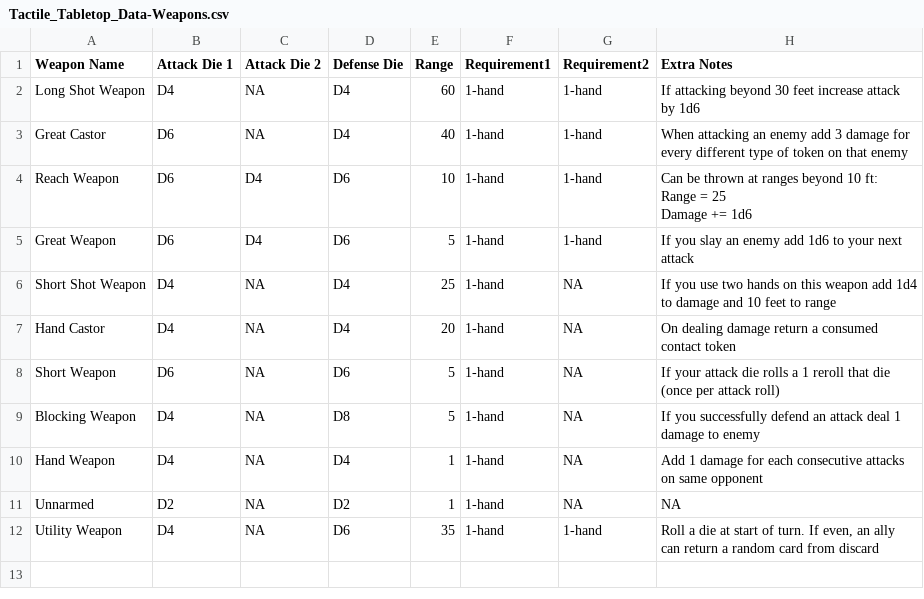
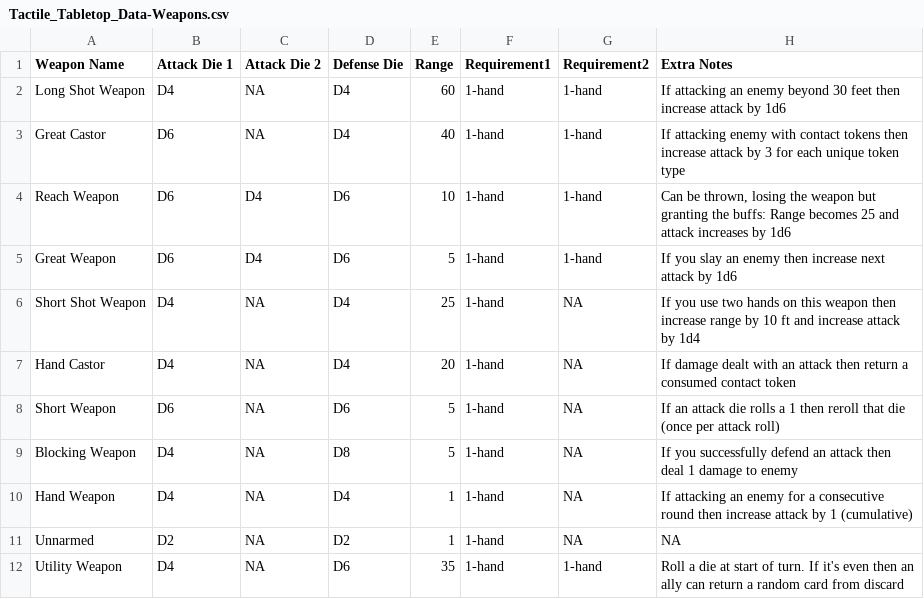
Before and after one commit to SirPinkleton/TableTopRolePlaying_Squib, a CSV file: tactile_tabletop/Weapon Cards/Tactile_Tabletop_Data-Weapons.csv, drawn as a sheet.

Commit message:
make weapons text consistent

```diff
--- a/tactile_tabletop/Weapon Cards/Tactile_Tabletop_Data-Weapons.csv
+++ b/tactile_tabletop/Weapon Cards/Tactile_Tabletop_Data-Weapons.csv
@@ -1,14 +1,12 @@
 Weapon Name,Attack Die 1,Attack Die 2,Defense Die,Range,Requirement1,Requirement2,Extra Notes
-Long Shot Weapon,D4,NA,D4,60,1-hand,1-hand,If attacking beyond 30 feet increase attack by 1d6
-Great Castor,D6,NA,D4,40,1-hand,1-hand,When attacking an enemy add 3 damage for every different type of token on that enemy
-Reach Weapon,D6,D4,D6,10,1-hand,1-hand,"Can be thrown at ranges beyond 10 ft:
-Range = 25
-Damage += 1d6"
-Great Weapon,D6,D4,D6,5,1-hand,1-hand,If you slay an enemy add 1d6 to your next attack
-Short Shot Weapon,D4,NA,D4,25,1-hand,NA,If you use two hands on this weapon add 1d4 to damage and 10 feet to range
-Hand Castor,D4,NA,D4,20,1-hand,NA,On dealing damage return a consumed contact token
-Short Weapon,D6,NA,D6,5,1-hand,NA,If your attack die rolls a 1 reroll that die (once per attack roll)
-Blocking Weapon,D4,NA,D8,5,1-hand,NA,If you successfully defend an attack deal 1 damage to enemy
-Hand Weapon,D4,NA,D4,1,1-hand,NA,Add 1 damage for each consecutive attacks on same opponent
+Long Shot Weapon,D4,NA,D4,60,1-hand,1-hand,If attacking an enemy beyond 30 feet then increase attack by 1d6
+Great Castor,D6,NA,D4,40,1-hand,1-hand,If attacking enemy with contact tokens then increase attack by 3 for each unique token type
+Reach Weapon,D6,D4,D6,10,1-hand,1-hand,"Can be thrown, losing the weapon but granting the buffs: Range becomes 25 and attack increases by 1d6"
+Great Weapon,D6,D4,D6,5,1-hand,1-hand,If you slay an enemy then increase next attack by 1d6
+Short Shot Weapon,D4,NA,D4,25,1-hand,NA,If you use two hands on this weapon then increase range by 10 ft and increase attack by 1d4
+Hand Castor,D4,NA,D4,20,1-hand,NA,If damage dealt with an attack then return a consumed contact token
+Short Weapon,D6,NA,D6,5,1-hand,NA,If an attack die rolls a 1 then reroll that die (once per attack roll)
+Blocking Weapon,D4,NA,D8,5,1-hand,NA,If you successfully defend an attack then deal 1 damage to enemy
+Hand Weapon,D4,NA,D4,1,1-hand,NA,If attacking an enemy for a consecutive round then increase attack by 1 (cumulative)
 Unnarmed,D2,NA,D2,1,1-hand,NA,NA
-Utility Weapon,D4,NA,D6,35,1-hand,1-hand,"Roll a die at start of turn. If even, an ally can return a random card from discard"
+Utility Weapon,D4,NA,D6,35,1-hand,1-hand,Roll a die at start of turn. If it's even then an ally can return a random card from discard
```
